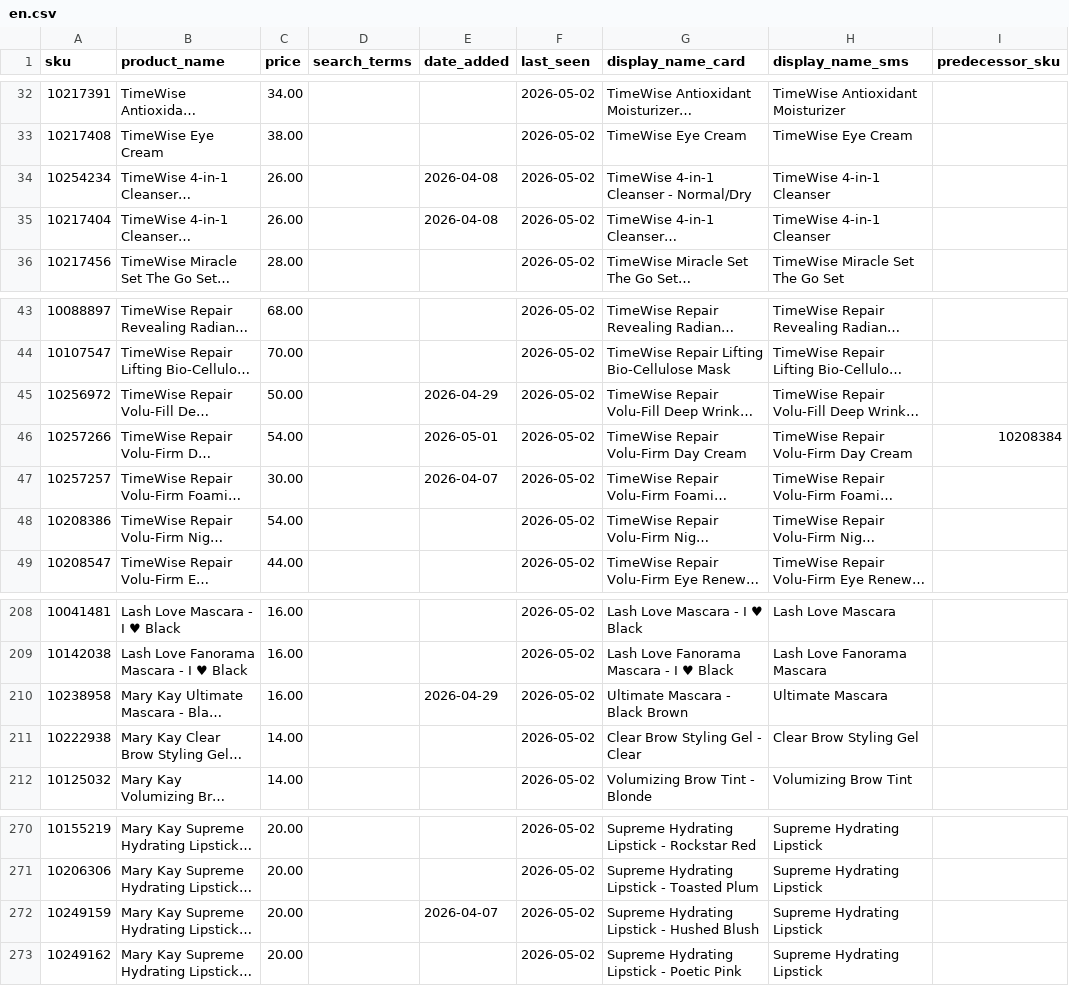
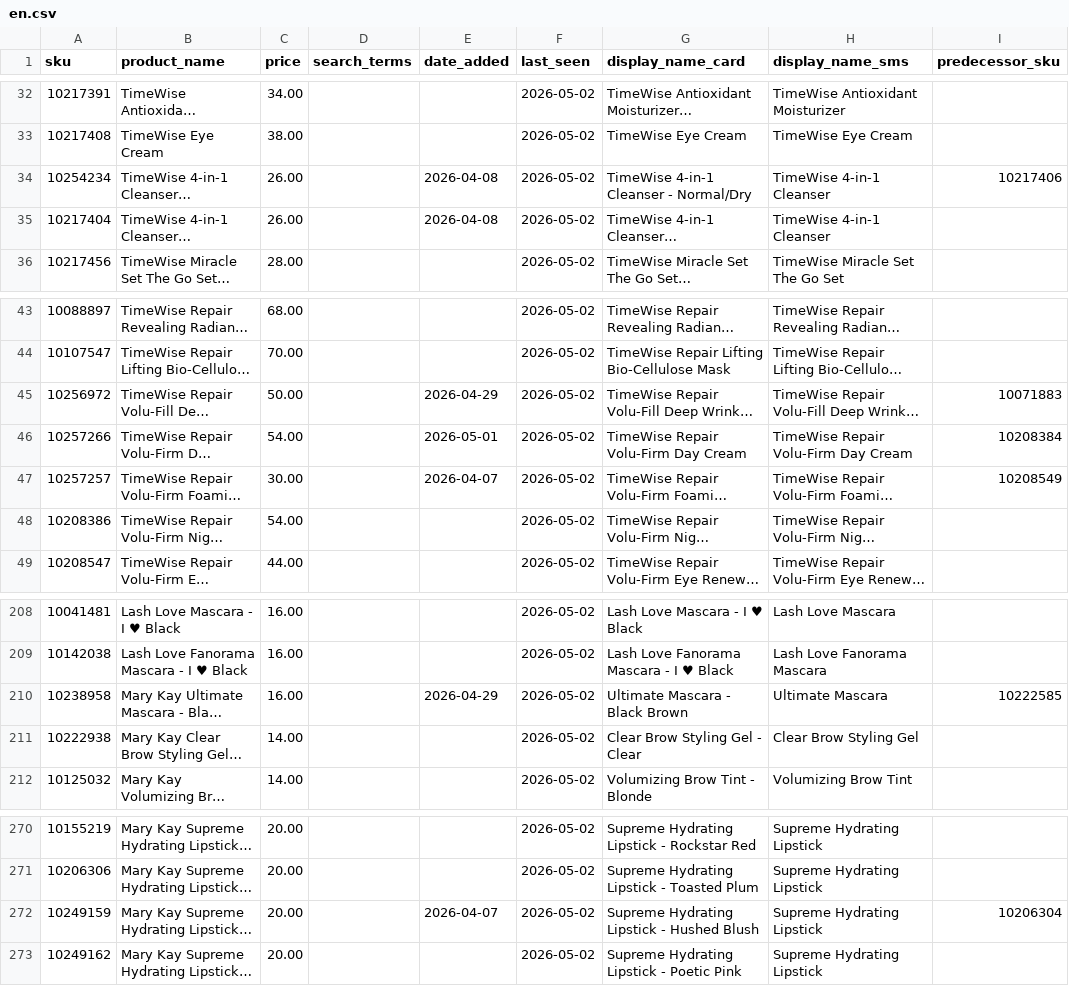
Before and after one commit to esuarkb/mypinkassistant, a CSV file: catalog/en.csv, drawn as a sheet; only a part is shown, gaps mark what is left out; long unchanged cells end in …; the diff names each change by its address in the sheet, - before the commit and + after, or states it on an @@ line.

Commit message:
catalog new/old sku updates

```diff
--- a/catalog/en.csv
+++ b/catalog/en.csv
-I34 (predecessor_sku): (empty)
+I34 (predecessor_sku): 10217406
-I45 (predecessor_sku): (empty)
+I45 (predecessor_sku): 10071883
-I47 (predecessor_sku): (empty)
+I47 (predecessor_sku): 10208549
-I210 (predecessor_sku): (empty)
+I210 (predecessor_sku): 10222585
-I272 (predecessor_sku): (empty)
+I272 (predecessor_sku): 10206304
```
Also changed, not shown: catalog/es.csv.
